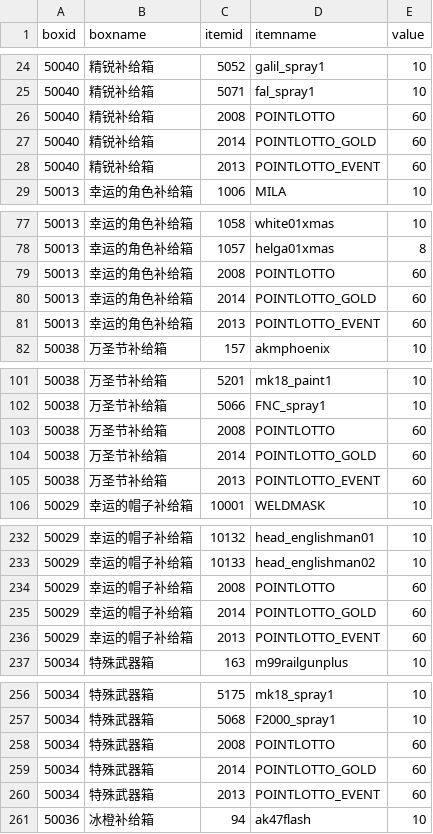
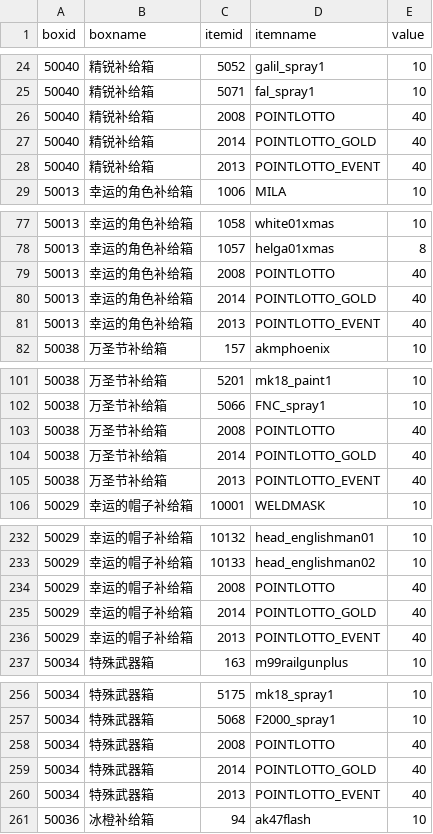
Before and after one commit to xiaoyun461/CSO2-Server, a CSV file: assert/cstrike/scripts/supplyList.csv, drawn as a sheet; only a part is shown, gaps mark what is left out; the diff covers the shown part only.

Commit message:
减少硬币概率

```diff
--- a/assert/cstrike/scripts/supplyList.csv
+++ b/assert/cstrike/scripts/supplyList.csv
@@ -25,5 +25,5 @@ boxid,boxname,itemid,itemname,value
 50040,精锐补给箱,5071,fal_spray1,10
-50040,精锐补给箱,2008,POINTLOTTO,60
-50040,精锐补给箱,2014,POINTLOTTO_GOLD,60
-50040,精锐补给箱,2013,POINTLOTTO_EVENT,60
+50040,精锐补给箱,2008,POINTLOTTO,40
+50040,精锐补给箱,2014,POINTLOTTO_GOLD,40
+50040,精锐补给箱,2013,POINTLOTTO_EVENT,40
 50013,幸运的角色补给箱,1006,MILA,10
@@ -78,5 +78,5 @@ boxid,boxname,itemid,itemname,value
 50013,幸运的角色补给箱,1057,helga01xmas,8
-50013,幸运的角色补给箱,2008,POINTLOTTO,60
-50013,幸运的角色补给箱,2014,POINTLOTTO_GOLD,60
-50013,幸运的角色补给箱,2013,POINTLOTTO_EVENT,60
+50013,幸运的角色补给箱,2008,POINTLOTTO,40
+50013,幸运的角色补给箱,2014,POINTLOTTO_GOLD,40
+50013,幸运的角色补给箱,2013,POINTLOTTO_EVENT,40
 50038,万圣节补给箱,157,akmphoenix,10
@@ -102,5 +102,5 @@ boxid,boxname,itemid,itemname,value
 50038,万圣节补给箱,5066,FNC_spray1,10
-50038,万圣节补给箱,2008,POINTLOTTO,60
-50038,万圣节补给箱,2014,POINTLOTTO_GOLD,60
-50038,万圣节补给箱,2013,POINTLOTTO_EVENT,60
+50038,万圣节补给箱,2008,POINTLOTTO,40
+50038,万圣节补给箱,2014,POINTLOTTO_GOLD,40
+50038,万圣节补给箱,2013,POINTLOTTO_EVENT,40
 50029,幸运的帽子补给箱,10001,WELDMASK,10
@@ -233,5 +233,5 @@ boxid,boxname,itemid,itemname,value
 50029,幸运的帽子补给箱,10133,head_englishman02,10
-50029,幸运的帽子补给箱,2008,POINTLOTTO,60
-50029,幸运的帽子补给箱,2014,POINTLOTTO_GOLD,60
-50029,幸运的帽子补给箱,2013,POINTLOTTO_EVENT,60
+50029,幸运的帽子补给箱,2008,POINTLOTTO,40
+50029,幸运的帽子补给箱,2014,POINTLOTTO_GOLD,40
+50029,幸运的帽子补给箱,2013,POINTLOTTO_EVENT,40
 50034,特殊武器箱,163,m99railgunplus,10
@@ -257,5 +257,5 @@ boxid,boxname,itemid,itemname,value
 50034,特殊武器箱,5068,F2000_spray1,10
-50034,特殊武器箱,2008,POINTLOTTO,60
-50034,特殊武器箱,2014,POINTLOTTO_GOLD,60
-50034,特殊武器箱,2013,POINTLOTTO_EVENT,60
+50034,特殊武器箱,2008,POINTLOTTO,40
+50034,特殊武器箱,2014,POINTLOTTO_GOLD,40
+50034,特殊武器箱,2013,POINTLOTTO_EVENT,40
 50036,冰橙补给箱,94,ak47flash,10
```
Also changed, not shown: 42 edited cells elsewhere in this file.
